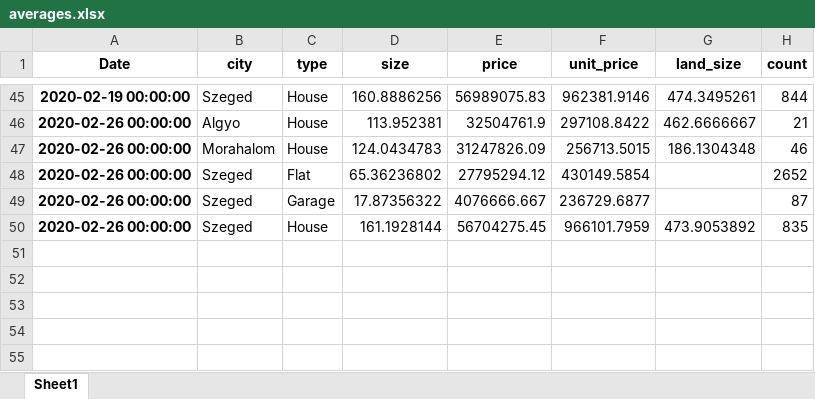
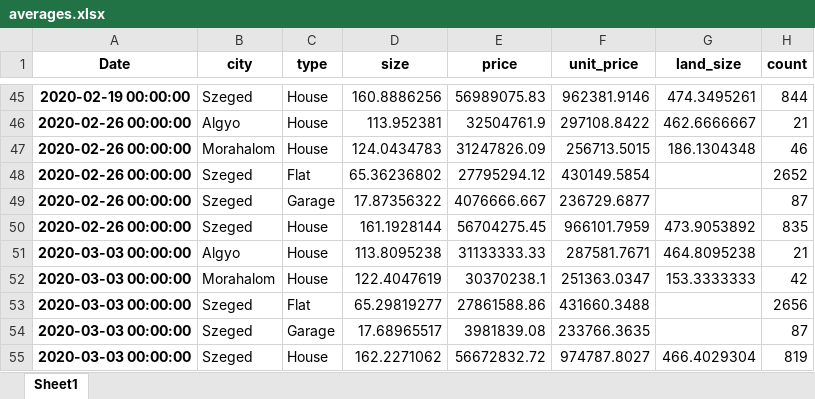
Before and after one commit to diveki/Property-finder, an Excel workbook: Averages/averages.xlsx, sheet Sheet1, drawn as a sheet; only a part is shown, gaps mark what is left out; values as stored, in another font and other column widths than the file's, no borders; the diff names each change by its address in the sheet, - before the commit and + after, or states it on an @@ line.

Commit message:
changed the way we extract the size and land size. Now it understands if there is a space in the text

```diff
--- a/Averages/averages.xlsx (sheet Sheet1)
+++ b/Averages/averages.xlsx (sheet Sheet1)
+row 51: 2020-03-03 00:00:00 | Algyo | House | 113.8095238 | 31133333.33 | 287581.7671 | 464.8095238 | 21
+row 52: 2020-03-03 00:00:00 | Morahalom | House | 122.4047619 | 30370238.1 | 251363.0347 | 153.3333333 | 42
+row 53: 2020-03-03 00:00:00 | Szeged | Flat | 65.29819277 | 27861588.86 | 431660.3488 |  | 2656
+row 54: 2020-03-03 00:00:00 | Szeged | Garage | 17.68965517 | 3981839.08 | 233766.3635 |  | 87
+row 55: 2020-03-03 00:00:00 | Szeged | House | 162.2271062 | 56672832.72 | 974787.8027 | 466.4029304 | 819
```
Also changed, not shown: Data/20200114_result.xlsx, Data/20200115_result.xlsx, 17 other files.
